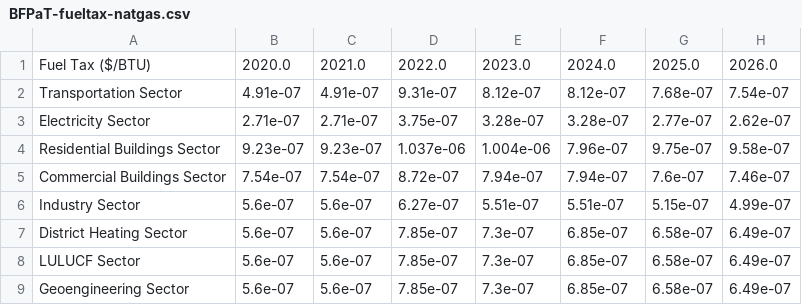
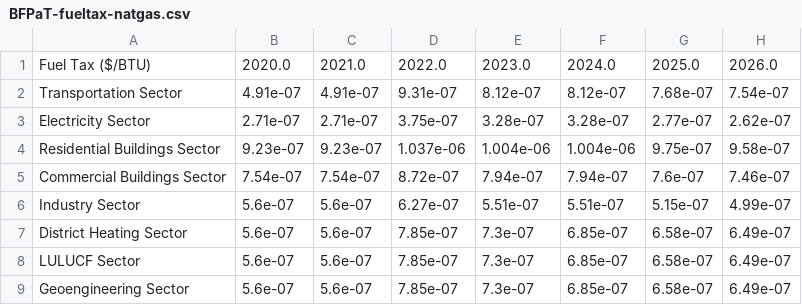
Before and after one commit to EnergyInnovation/eps-rhodeisland, a CSV file: InputData/fuels/BFPaT/BFPaT-fueltax-natgas.csv, drawn as a sheet; only a part is shown; the diff names each change by its address in the sheet, - before the commit and + after, or states it on an @@ line.

```diff
--- a/InputData/fuels/BFPaT/BFPaT-fueltax-natgas.csv
+++ b/InputData/fuels/BFPaT/BFPaT-fueltax-natgas.csv
-F4: 7.96e-07
+F4: 1.004e-06
```
Also changed, not shown: InputData/elec/BPMCCS/BPMCCS.csv, InputData/fuels/BFPaT/BFPaT-pretax-natgas.csv, 11 other files.
